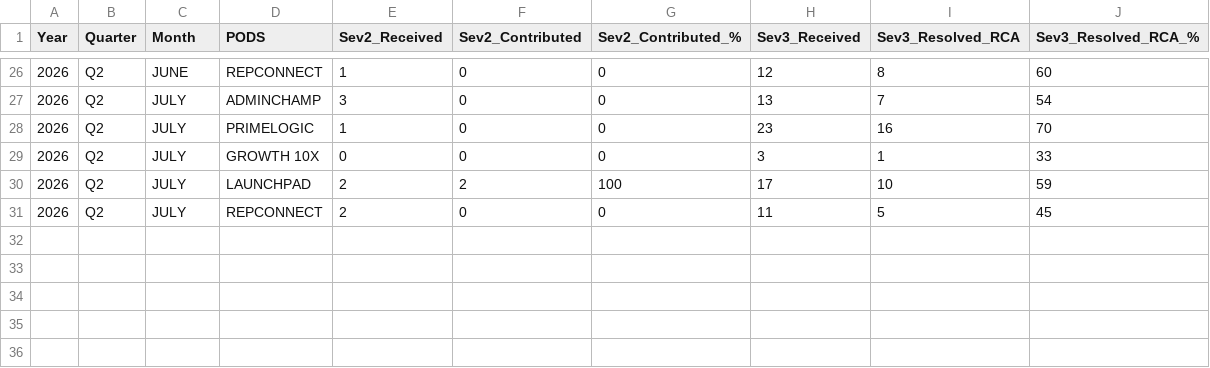
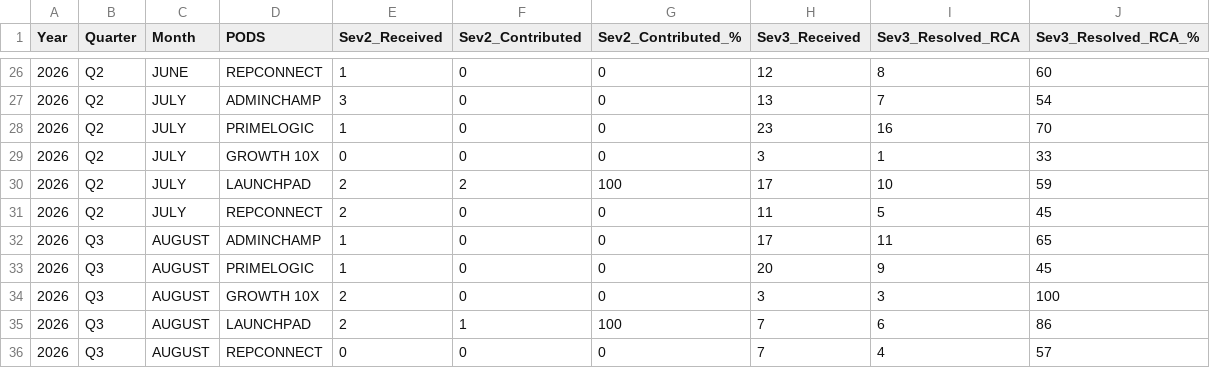
Before and after one commit to Raghul233/rr-dashboard, a CSV file: performance_pod.csv, drawn as a sheet; only a part is shown, gaps mark what is left out; the diff names each change by its address in the sheet, - before the commit and + after, or states it on an @@ line.

Commit message:
Update performance_pod.csv

```diff
--- a/performance_pod.csv
+++ b/performance_pod.csv
+row 32: 2026 | Q3 | AUGUST | ADMINCHAMP | 1 | 0 | 0 | 17 | 11 | 65
+row 33: 2026 | Q3 | AUGUST | PRIMELOGIC | 1 | 0 | 0 | 20 | 9 | 45
+row 34: 2026 | Q3 | AUGUST | GROWTH 10X | 2 | 0 | 0 | 3 | 3 | 100
+row 35: 2026 | Q3 | AUGUST | LAUNCHPAD | 2 | 1 | 100 | 7 | 6 | 86
+row 36: 2026 | Q3 | AUGUST | REPCONNECT | 0 | 0 | 0 | 7 | 4 | 57
```
